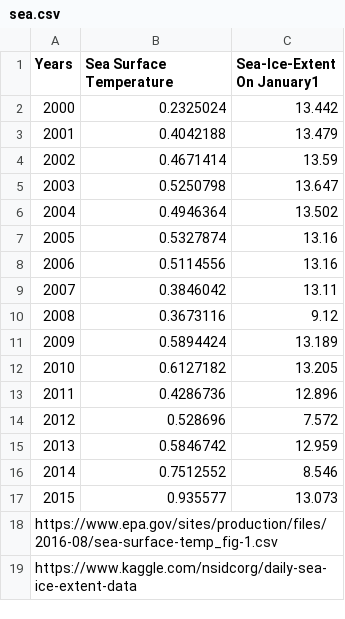
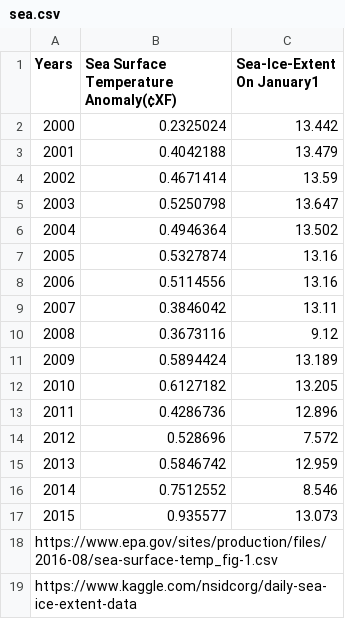
Before and after one commit to tomas890628/Information-visualization-workshop, a CSV file: HW/sea.csv, drawn as a sheet; the diff names each change by its address in the sheet, - before the commit and + after, or states it on an @@ line.

```diff
--- a/HW/sea.csv
+++ b/HW/sea.csv
-B1: Sea Surface Temperature
+B1: Sea Surface Temperature Anomaly(¢XF)
```
Also changed, not shown: 1 other file.
